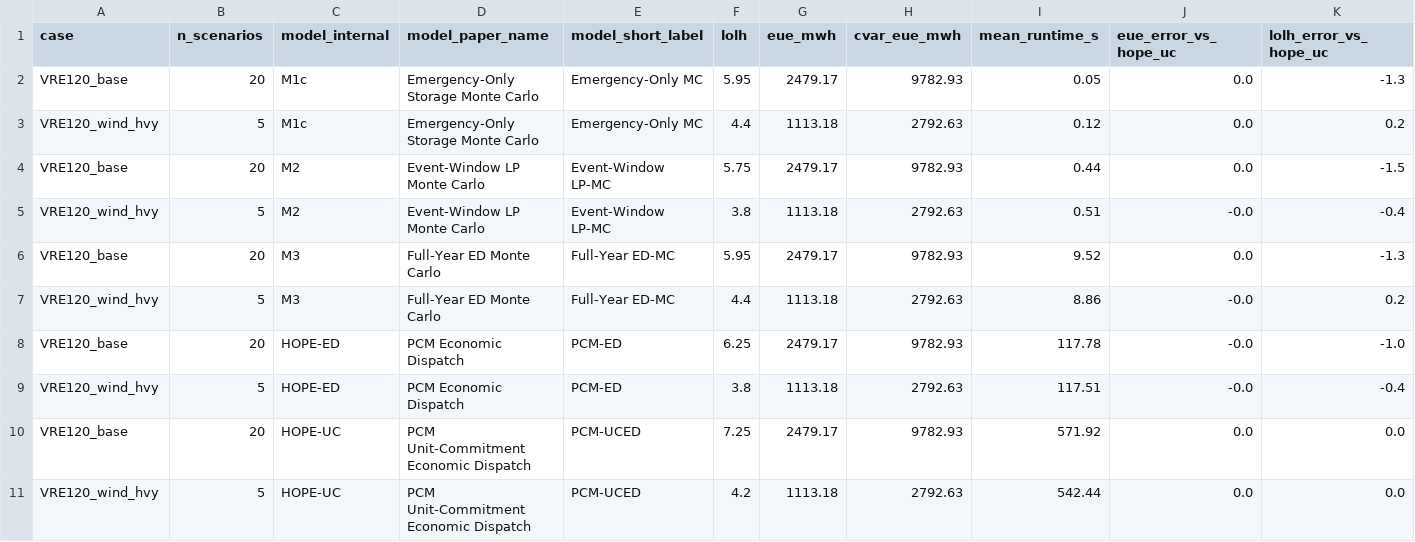
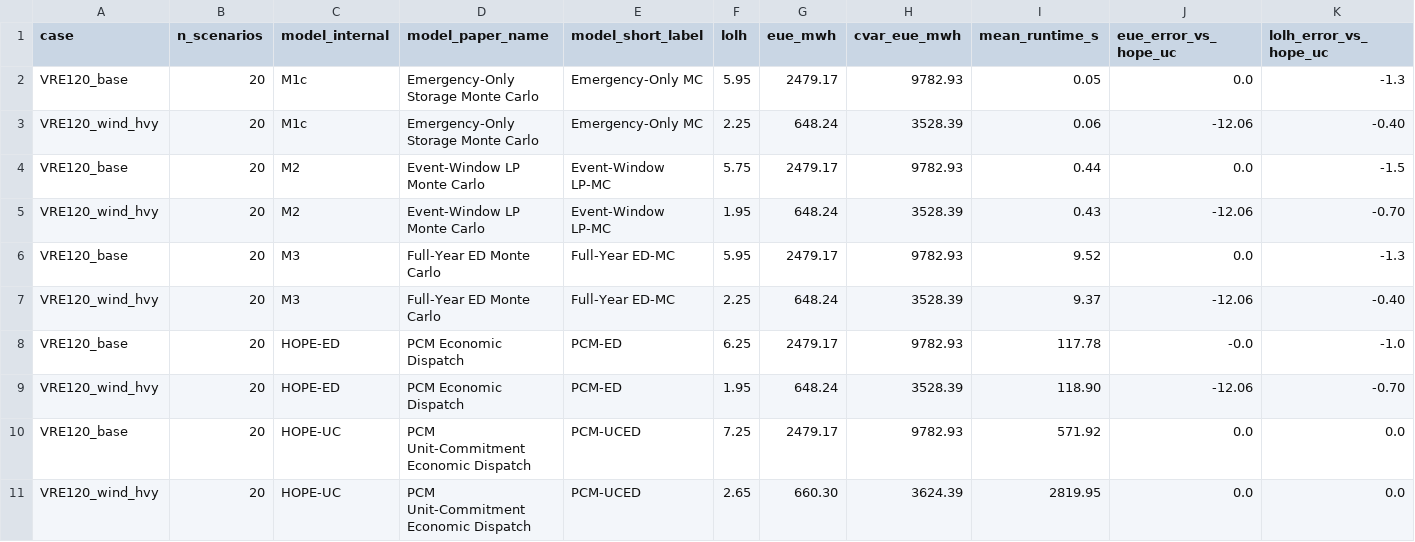
Before and after one commit to swang22/RAChronoOps, a CSV file: results/paper_tables/paper_hope_validation.csv, drawn as a sheet.

```diff
--- a/results/paper_tables/paper_hope_validation.csv
+++ b/results/paper_tables/paper_hope_validation.csv
@@ -2,10 +2,10 @@ case,n_scenarios,model_internal,model_paper_name,model_short_label,lolh,eue_mwh,
 VRE120_base,20,M1c,Emergency-Only Storage Monte Carlo,Emergency-Only MC,5.95,2479.17,9782.93,0.05,0.0,-1.3
-VRE120_wind_hvy,5,M1c,Emergency-Only Storage Monte Carlo,Emergency-Only MC,4.4,1113.18,2792.63,0.12,0.0,0.2
+VRE120_wind_hvy,20,M1c,Emergency-Only Storage Monte Carlo,Emergency-Only MC,2.25,648.24,3528.39,0.06,-12.06,-0.40
 VRE120_base,20,M2,Event-Window LP Monte Carlo,Event-Window LP-MC,5.75,2479.17,9782.93,0.44,0.0,-1.5
-VRE120_wind_hvy,5,M2,Event-Window LP Monte Carlo,Event-Window LP-MC,3.8,1113.18,2792.63,0.51,-0.0,-0.4
+VRE120_wind_hvy,20,M2,Event-Window LP Monte Carlo,Event-Window LP-MC,1.95,648.24,3528.39,0.43,-12.06,-0.70
 VRE120_base,20,M3,Full-Year ED Monte Carlo,Full-Year ED-MC,5.95,2479.17,9782.93,9.52,0.0,-1.3
-VRE120_wind_hvy,5,M3,Full-Year ED Monte Carlo,Full-Year ED-MC,4.4,1113.18,2792.63,8.86,-0.0,0.2
+VRE120_wind_hvy,20,M3,Full-Year ED Monte Carlo,Full-Year ED-MC,2.25,648.24,3528.39,9.37,-12.06,-0.40
 VRE120_base,20,HOPE-ED,PCM Economic Dispatch,PCM-ED,6.25,2479.17,9782.93,117.78,-0.0,-1.0
-VRE120_wind_hvy,5,HOPE-ED,PCM Economic Dispatch,PCM-ED,3.8,1113.18,2792.63,117.51,-0.0,-0.4
+VRE120_wind_hvy,20,HOPE-ED,PCM Economic Dispatch,PCM-ED,1.95,648.24,3528.39,118.90,-12.06,-0.70
 VRE120_base,20,HOPE-UC,PCM Unit-Commitment Economic Dispatch,PCM-UCED,7.25,2479.17,9782.93,571.92,0.0,0.0
-VRE120_wind_hvy,5,HOPE-UC,PCM Unit-Commitment Economic Dispatch,PCM-UCED,4.2,1113.18,2792.63,542.44,0.0,0.0
+VRE120_wind_hvy,20,HOPE-UC,PCM Unit-Commitment Economic Dispatch,PCM-UCED,2.65,660.30,3624.39,2819.95,0.0,0.0
```
Also changed, not shown: results/hope_wind_hvy_n6_20_pilot/hope_run_status.csv, results/paper_tables/main_method_comparison_with_runtime_cc.csv, 14 other files.
